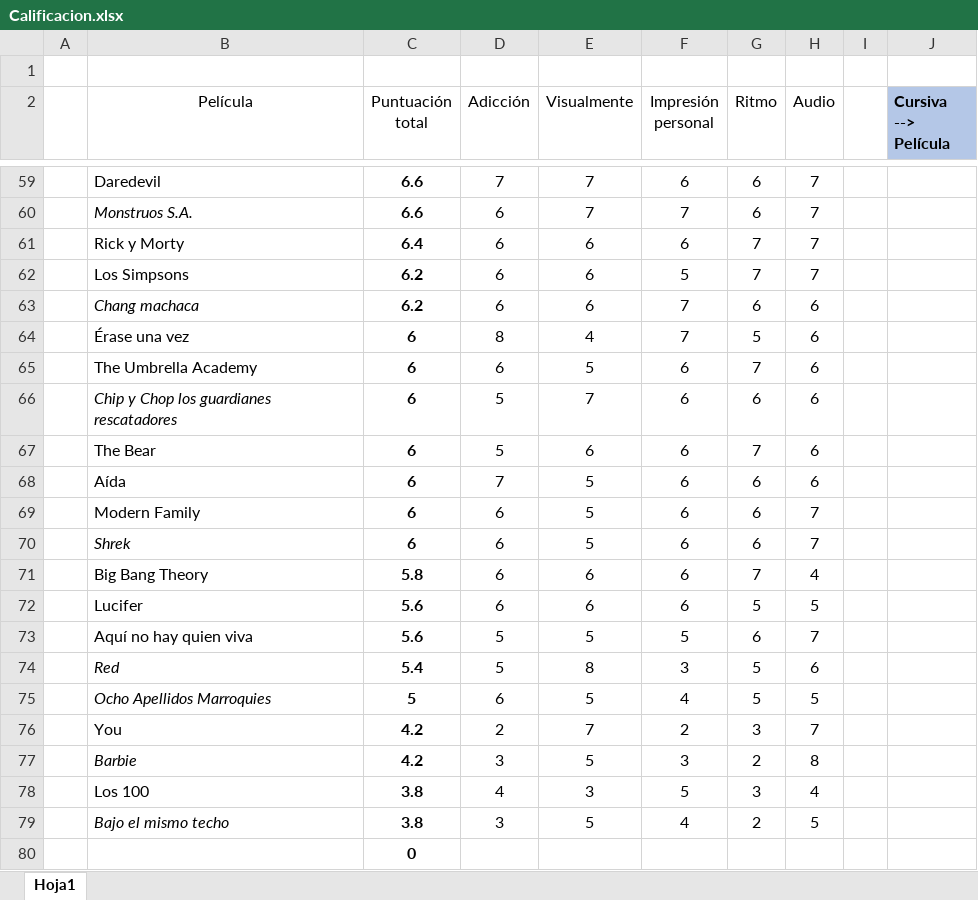
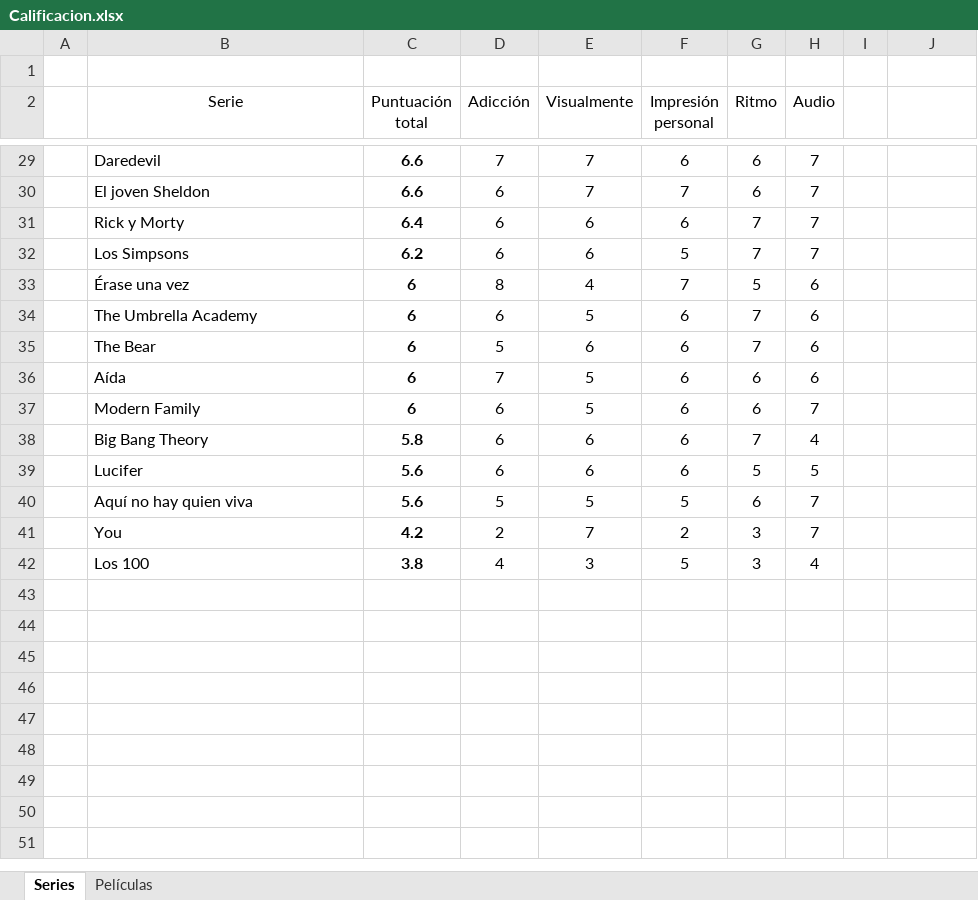
Before and after one commit to jarasa03/Calificacion-de-peliculas-y-series, an Excel workbook: Calificacion.xlsx, sheet Series, drawn as a sheet; only a part is shown, gaps mark what is left out; values as stored, in another font and other column widths than the file's, no borders; table styles not drawn; removed rows and columns are numbered as before the commit, all else as after; the diff covers the shown part only; the diff names each change by its address in the sheet, - before the commit and + after, or states it on an @@ line.

```diff
--- a/Calificacion.xlsx (sheet Series)
+++ b/Calificacion.xlsx (sheet Series)
-sheet tab: Hoja1
+sheet tab: Series
+sheet tab: Películas
-B2: Película
+B2: Serie
-J2: Cursiva --> Película
+J2: (empty)
-J2 fill: #B4C7E7
+J2 fill: none
-B30 (Serie): Monstruos S.A.
+B30 (Serie): El joven Sheldon
-B30 italic: on
+B30 italic: off
-row 63:  | Chang machaca | 6.2 | 6 | 6 | 7 | 6 | 6
-row 66:  | Chip y Chop los guardianes rescatadores | 6 | 5 | 7 | 6 | 6 | 6
-row 70:  | Shrek | 6 | 6 | 5 | 6 | 6 | 7
-row 74:  | Red | 5.4 | 5 | 8 | 3 | 5 | 6
-row 75:  | Ocho Apellidos Marroquies | 5 | 6 | 5 | 4 | 5 | 5
-row 77:  | Barbie | 4.2 | 3 | 5 | 3 | 2 | 8
-row 79:  | Bajo el mismo techo | 3.8 | 3 | 5 | 4 | 2 | 5
-row 80:  |  | 0
```
Also changed, not shown: 30 removed rows elsewhere in this sheet, formulas that keep their value.
